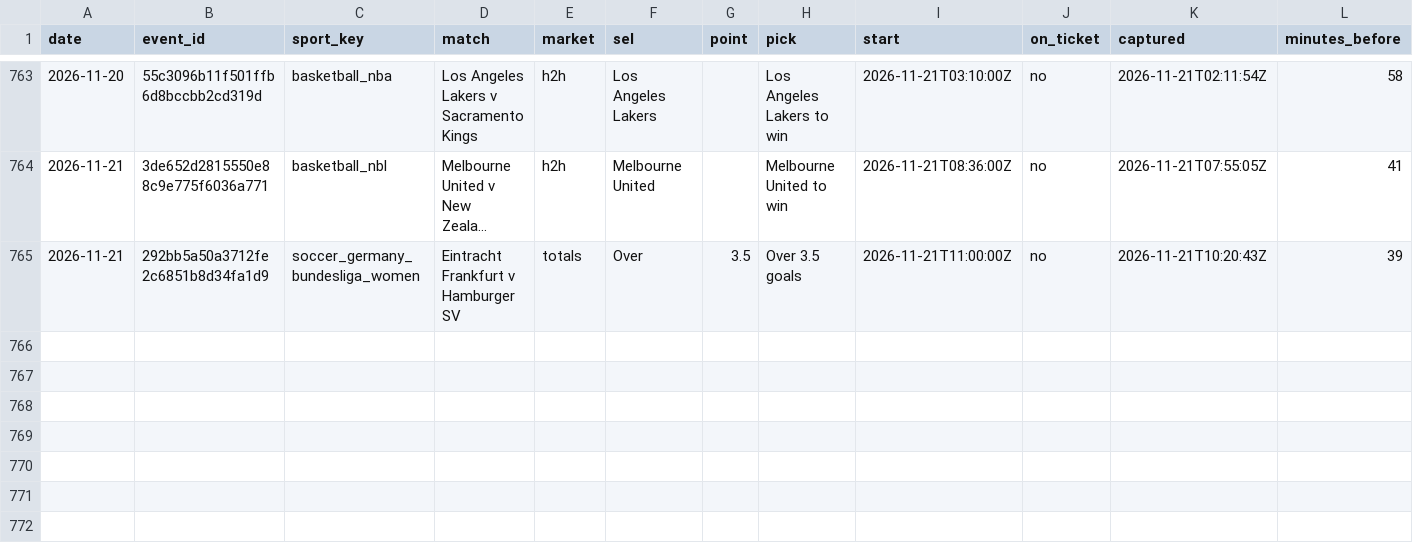
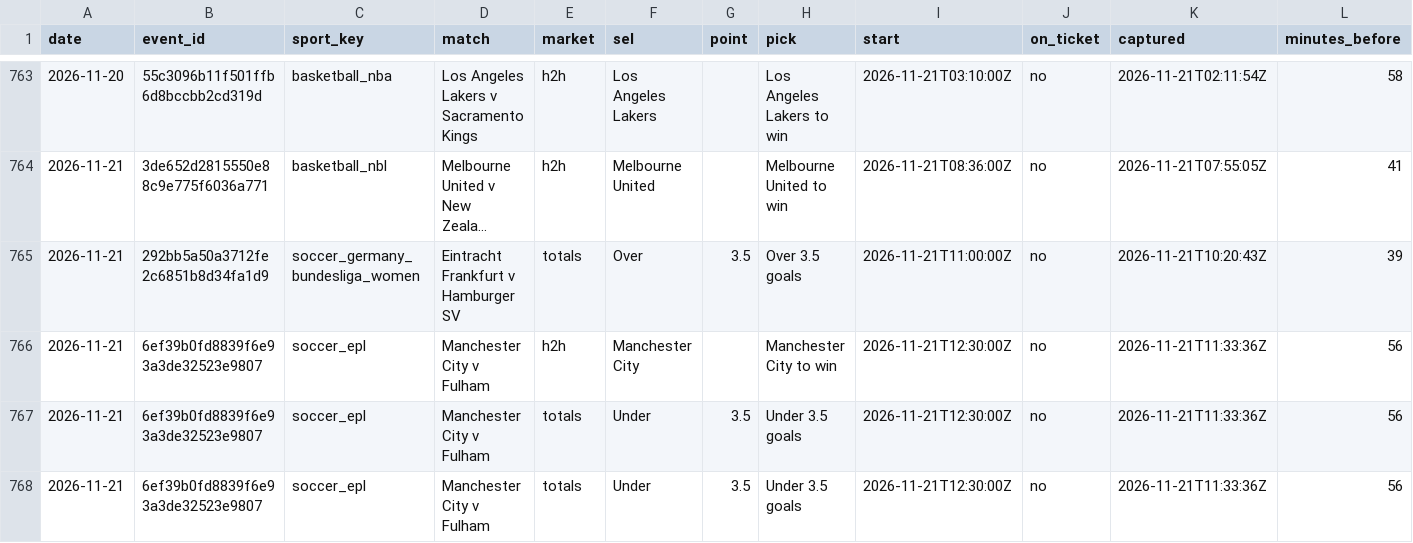
Before and after one commit to tralesmile/kockajse, a CSV file: data/closing.csv, drawn as a sheet; only a part is shown, gaps mark what is left out; long unchanged cells end in …; rows hold the shown columns only; the diff names each change by its address in the sheet, - before the commit and + after, or states it on an @@ line.

Commit message:
Update closing prices

```diff
--- a/data/closing.csv
+++ b/data/closing.csv
+row 766: 2026-11-21 | 6ef39b0fd8839f6e93a3de32523e9807 | soccer_epl | Manchester City v Fulham | h2h | Manchester City |  | Manchester City to win | 2026-11-21T12:30:00Z | no | 2026-11-21T11:33:36Z | 56
+row 767: 2026-11-21 | 6ef39b0fd8839f6e93a3de32523e9807 | soccer_epl | Manchester City v Fulham | totals | Under | 3.5 | Under 3.5 goals | 2026-11-21T12:30:00Z | no | 2026-11-21T11:33:36Z | 56
+row 768: 2026-11-21 | 6ef39b0fd8839f6e93a3de32523e9807 | soccer_epl | Manchester City v Fulham | totals | Under | 3.5 | Under 3.5 goals | 2026-11-21T12:30:00Z | no | 2026-11-21T11:33:36Z | 56
```
Also changed, not shown: data/shadow.csv, 2 other files.
